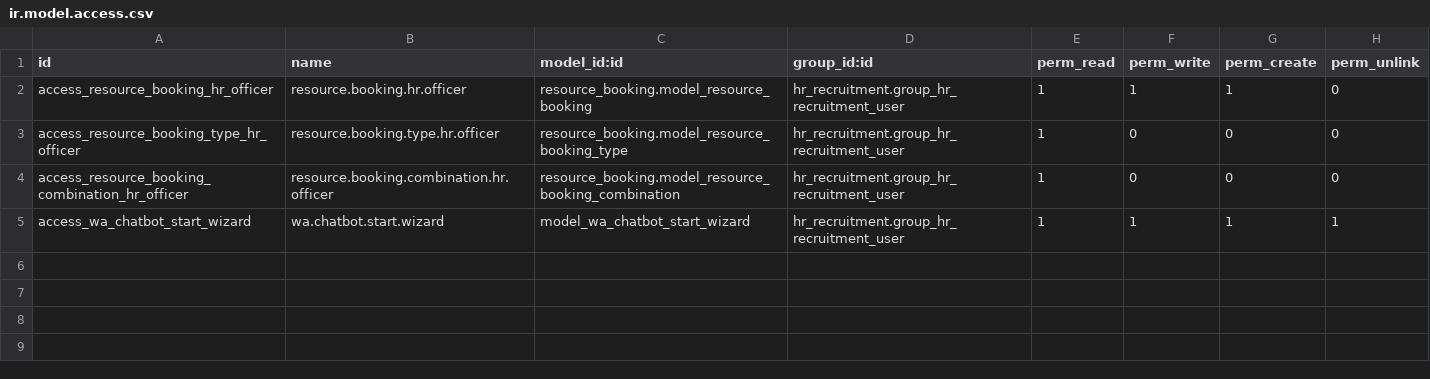
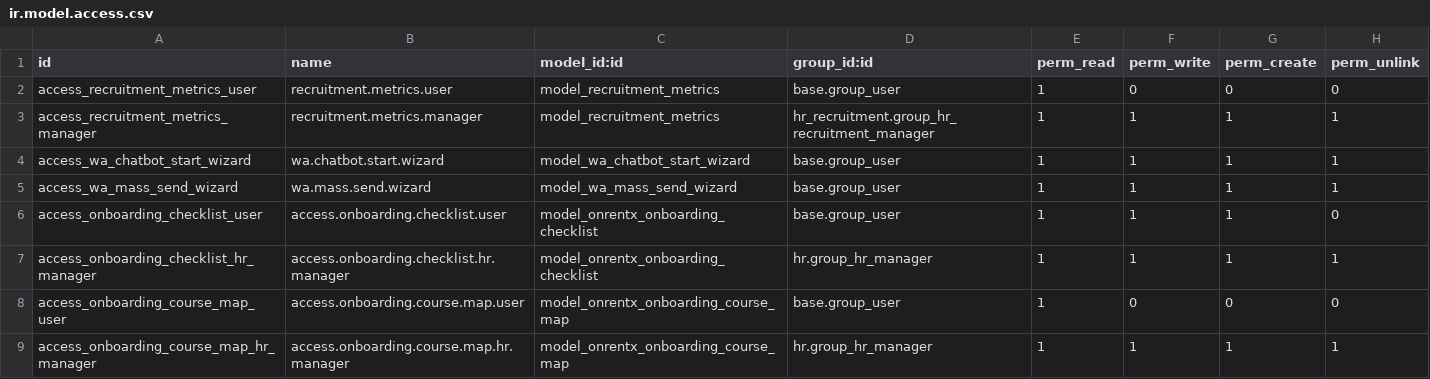
Before and after one commit to Allevat-ORX/trama-odoo-modules, a CSV file: onrentx_recruitment_booking/security/ir.model.access.csv, drawn as a sheet.

```diff
--- a/onrentx_recruitment_booking/security/ir.model.access.csv
+++ b/onrentx_recruitment_booking/security/ir.model.access.csv
@@ -1,5 +1,9 @@
 id,name,model_id:id,group_id:id,perm_read,perm_write,perm_create,perm_unlink
-access_resource_booking_hr_officer,resource.booking.hr.officer,resource_booking.model_resource_booking,hr_recruitment.group_hr_recruitment_user,1,1,1,0
-access_resource_booking_type_hr_officer,resource.booking.type.hr.officer,resource_booking.model_resource_booking_type,hr_recruitment.group_hr_recruitment_user,1,0,0,0
-access_resource_booking_combination_hr_officer,resource.booking.combination.hr.officer,resource_booking.model_resource_booking_combination,hr_recruitment.group_hr_recruitment_user,1,0,0,0
-access_wa_chatbot_start_wizard,wa.chatbot.start.wizard,model_wa_chatbot_start_wizard,hr_recruitment.group_hr_recruitment_user,1,1,1,1
+access_recruitment_metrics_user,recruitment.metrics.user,model_recruitment_metrics,base.group_user,1,0,0,0
+access_recruitment_metrics_manager,recruitment.metrics.manager,model_recruitment_metrics,hr_recruitment.group_hr_recruitment_manager,1,1,1,1
+access_wa_chatbot_start_wizard,wa.chatbot.start.wizard,model_wa_chatbot_start_wizard,base.group_user,1,1,1,1
+access_wa_mass_send_wizard,wa.mass.send.wizard,model_wa_mass_send_wizard,base.group_user,1,1,1,1
+access_onboarding_checklist_user,access.onboarding.checklist.user,model_onrentx_onboarding_checklist,base.group_user,1,1,1,0
+access_onboarding_checklist_hr_manager,access.onboarding.checklist.hr.manager,model_onrentx_onboarding_checklist,hr.group_hr_manager,1,1,1,1
+access_onboarding_course_map_user,access.onboarding.course.map.user,model_onrentx_onboarding_course_map,base.group_user,1,0,0,0
+access_onboarding_course_map_hr_manager,access.onboarding.course.map.hr.manager,model_onrentx_onboarding_course_map,hr.group_hr_manager,1,1,1,1
```
Also changed, not shown: 50 other files.
